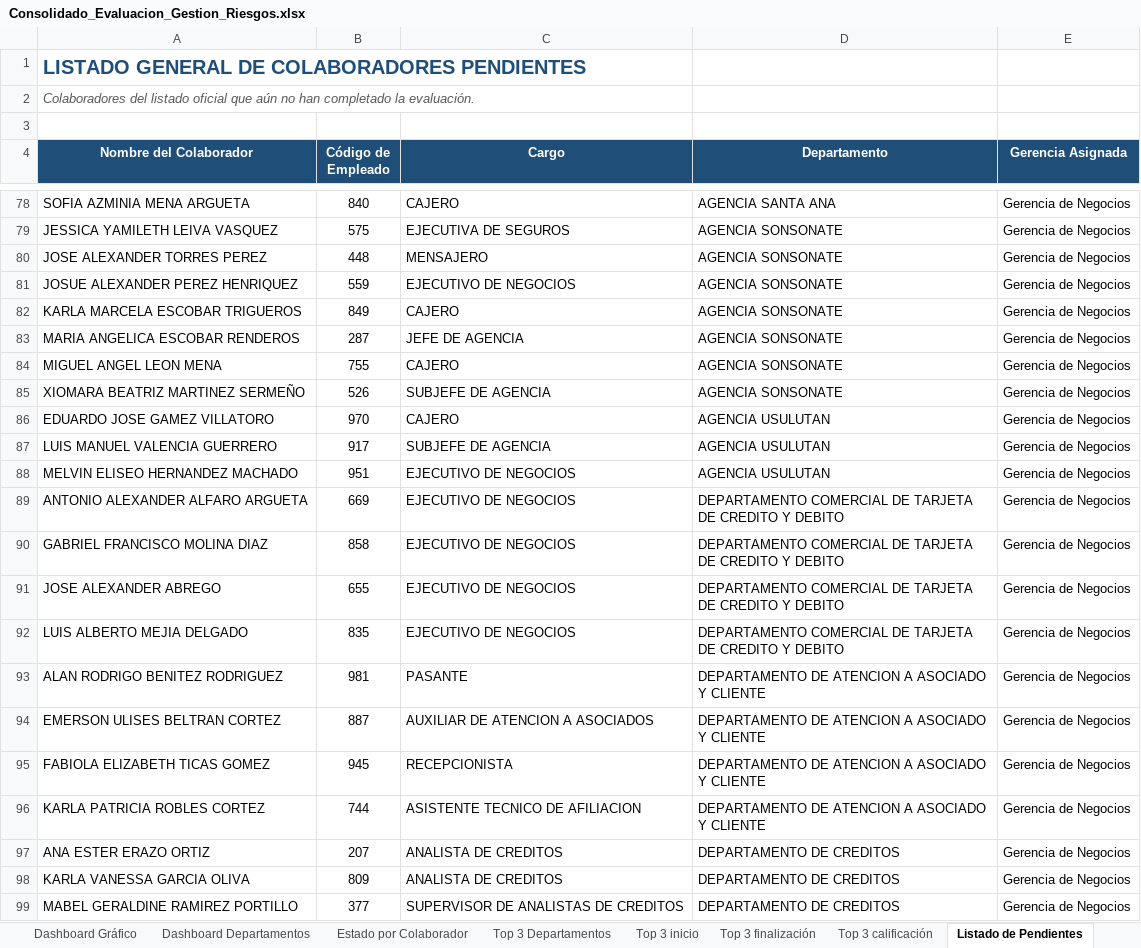
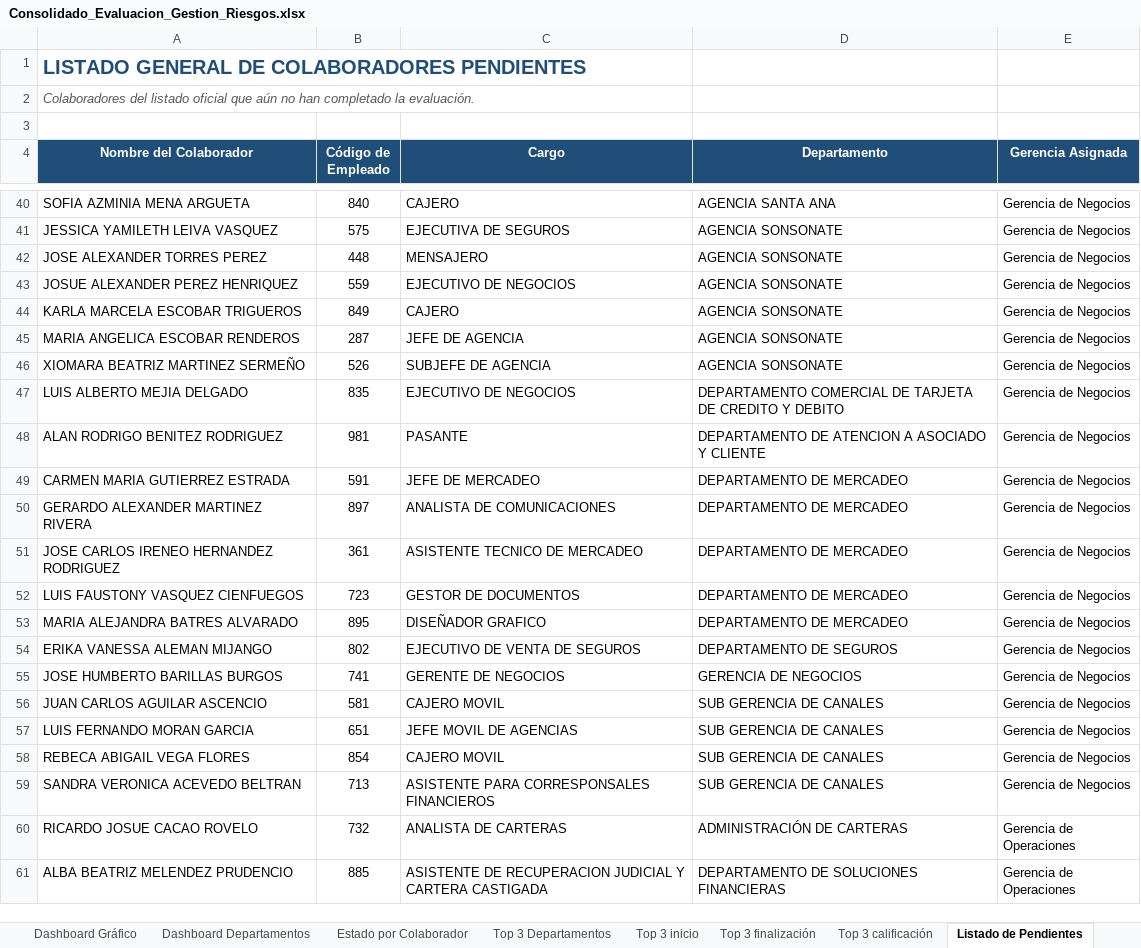
Before and after one commit to menjivar201280/riesgo, an Excel workbook: evaluacion-gestion-riesgos/Consolidado_Evaluacion_Gestion_Riesgos.xlsx, sheet Listado de Pendientes, drawn as a sheet; only a part is shown, gaps mark what is left out; the shorter side is filled out with more unchanged rows; values as stored, in another font and other column widths than the file's, no borders; the diff covers the shown part only; the diff names each change by its address in the sheet, - before the commit and + after, or states it on an @@ line.

```diff
--- a/evaluacion-gestion-riesgos/Consolidado_Evaluacion_Gestion_Riesgos.xlsx (sheet Listado de Pendientes)
+++ b/evaluacion-gestion-riesgos/Consolidado_Evaluacion_Gestion_Riesgos.xlsx (sheet Listado de Pendientes)
-row 84: MIGUEL ANGEL LEON MENA | 755 | CAJERO | AGENCIA SONSONATE | Gerencia de Negocios
-row 86: EDUARDO JOSE GAMEZ VILLATORO | 970 | CAJERO | AGENCIA USULUTAN | Gerencia de Negocios
-row 87: LUIS MANUEL VALENCIA GUERRERO | 917 | SUBJEFE DE AGENCIA | AGENCIA USULUTAN | Gerencia de Negocios
-row 88: MELVIN ELISEO HERNANDEZ MACHADO | 951 | EJECUTIVO DE NEGOCIOS | AGENCIA USULUTAN | Gerencia de Negocios
-row 89: ANTONIO ALEXANDER ALFARO ARGUETA | 669 | EJECUTIVO DE NEGOCIOS | DEPARTAMENTO COMERCIAL DE TARJETA DE CREDITO Y DEBITO | Gerencia de Negocios
-row 90: GABRIEL FRANCISCO MOLINA DIAZ | 858 | EJECUTIVO DE NEGOCIOS | DEPARTAMENTO COMERCIAL DE TARJETA DE CREDITO Y DEBITO | Gerencia de Negocios
-row 91: JOSE ALEXANDER ABREGO | 655 | EJECUTIVO DE NEGOCIOS | DEPARTAMENTO COMERCIAL DE TARJETA DE CREDITO Y DEBITO | Gerencia de Negocios
-row 94: EMERSON ULISES BELTRAN CORTEZ | 887 | AUXILIAR DE ATENCION A ASOCIADOS | DEPARTAMENTO DE ATENCION A ASOCIADO Y CLIENTE | Gerencia de Negocios
-row 95: FABIOLA ELIZABETH TICAS GOMEZ | 945 | RECEPCIONISTA | DEPARTAMENTO DE ATENCION A ASOCIADO Y CLIENTE | Gerencia de Negocios
-row 96: KARLA PATRICIA ROBLES CORTEZ | 744 | ASISTENTE TECNICO DE AFILIACION | DEPARTAMENTO DE ATENCION A ASOCIADO Y CLIENTE | Gerencia de Negocios
-row 97: ANA ESTER ERAZO ORTIZ | 207 | ANALISTA DE CREDITOS | DEPARTAMENTO DE CREDITOS | Gerencia de Negocios
-row 98: KARLA VANESSA GARCIA OLIVA | 809 | ANALISTA DE CREDITOS | DEPARTAMENTO DE CREDITOS | Gerencia de Negocios
-row 99: MABEL GERALDINE RAMIREZ PORTILLO | 377 | SUPERVISOR DE ANALISTAS DE CREDITOS | DEPARTAMENTO DE CREDITOS | Gerencia de Negocios
```
Also changed, not shown: 61 removed rows elsewhere in this sheet, sheet Estado por Colaborador, sheet Base Exámenes, sheet Detalle individual, sheet Dashboard Gerencial, sheet Consolidado por área, sheet Consolidado por Gerencia, 1 more sheet, charts or pictures.
